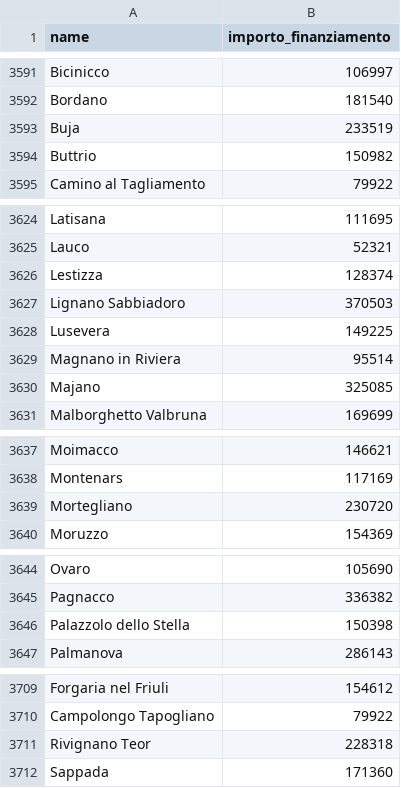
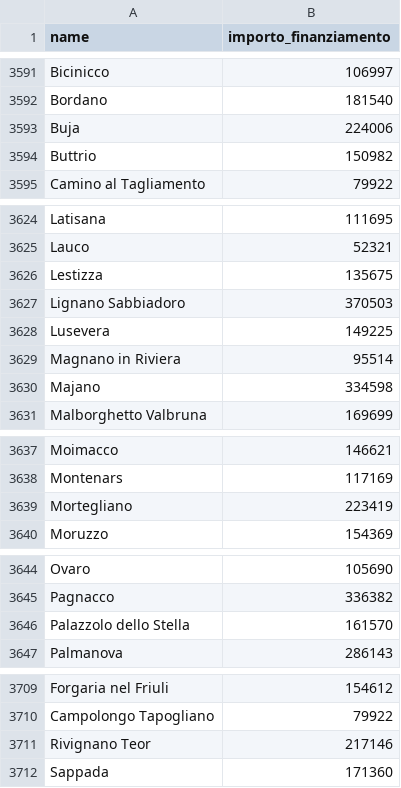
Before and after one commit to teamdigitale/padigitale2026-opendata, a CSV file: data/KPI/importi_per_comune.csv, drawn as a sheet; only a part is shown, gaps mark what is left out.

Commit message:
Aggiunti dataset con split per avviso

```diff
--- a/data/KPI/importi_per_comune.csv
+++ b/data/KPI/importi_per_comune.csv
@@ -3592,3 +3592,3 @@ Bicinicco,106997
 Bordano,181540
-Buja,233519
+Buja,224006
 Buttrio,150982
@@ -3625,3 +3625,3 @@ Latisana,111695
 Lauco,52321
-Lestizza,128374
+Lestizza,135675
 Lignano Sabbiadoro,370503
@@ -3629,3 +3629,3 @@ Lusevera,149225
 Magnano in Riviera,95514
-Majano,325085
+Majano,334598
 Malborghetto Valbruna,169699
@@ -3638,3 +3638,3 @@ Moimacco,146621
 Montenars,117169
-Mortegliano,230720
+Mortegliano,223419
 Moruzzo,154369
@@ -3645,3 +3645,3 @@ Ovaro,105690
 Pagnacco,336382
-Palazzolo dello Stella,150398
+Palazzolo dello Stella,161570
 Palmanova,286143
@@ -3710,3 +3710,3 @@ Forgaria nel Friuli,154612
 Campolongo Tapogliano,79922
-Rivignano Teor,228318
+Rivignano Teor,217146
 Sappada,171360
```
Also changed, not shown: 3 other files.
